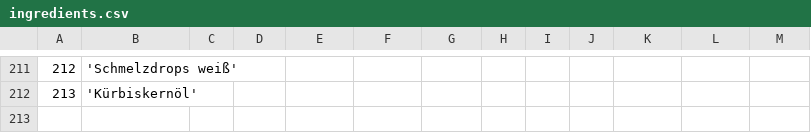
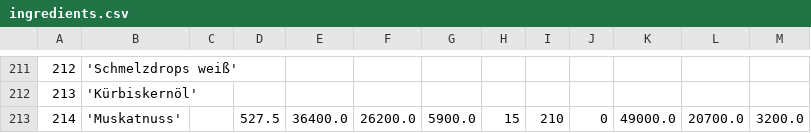
Before and after one commit to Tomoya-Hagen/SEPR-Group-project-Fork-and-Flavor, a CSV file: backend/src/main/resources/ingredients.csv, drawn as a sheet; only a part is shown, gaps mark what is left out; the diff names each change by its address in the sheet, - before the commit and + after, or states it on an @@ line.

```diff
--- a/backend/src/main/resources/ingredients.csv
+++ b/backend/src/main/resources/ingredients.csv
+row 213: 214 | 'Muskatnuss' |  | 527.5 | 36400.0 | 26200.0 | 5900.0 | 15 | 210 | 0 | 49000.0 | 20700.0 | 3200.0
```
Also changed, not shown: backend/src/main/resources/recipe.csv, backend/src/main/resources/recipeIngredients.csv, 1 other file.
